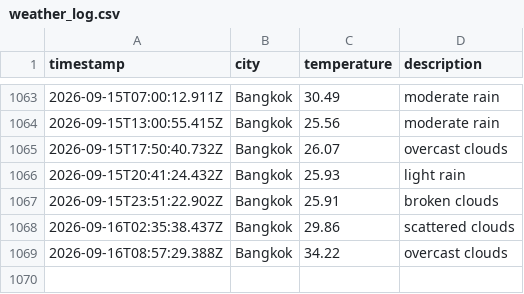
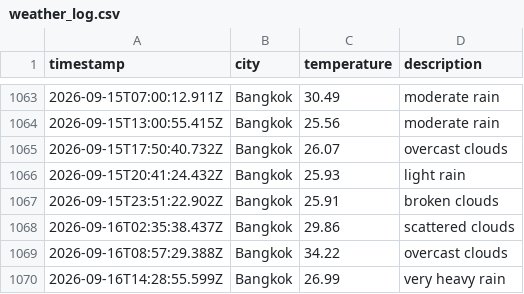
Before and after one commit to Doordiver/weather-api, a CSV file: data/weather_log.csv, drawn as a sheet; only a part is shown, gaps mark what is left out; the diff names each change by its address in the sheet, - before the commit and + after, or states it on an @@ line.

```diff
--- a/data/weather_log.csv
+++ b/data/weather_log.csv
+row 1070: 2026-09-16T14:28:55.599Z | Bangkok | 26.99 | very heavy rain
```
Also changed, not shown: 1 other file.
